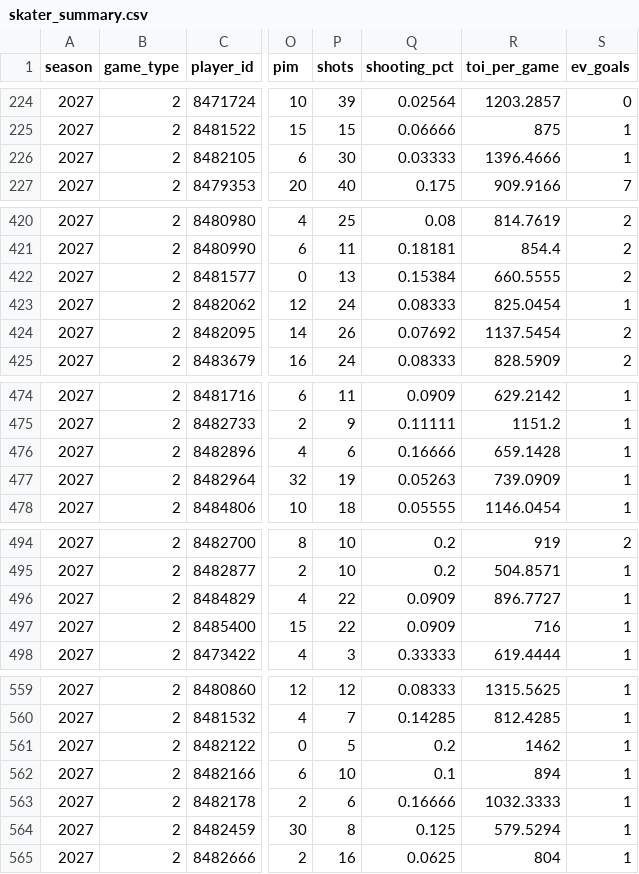
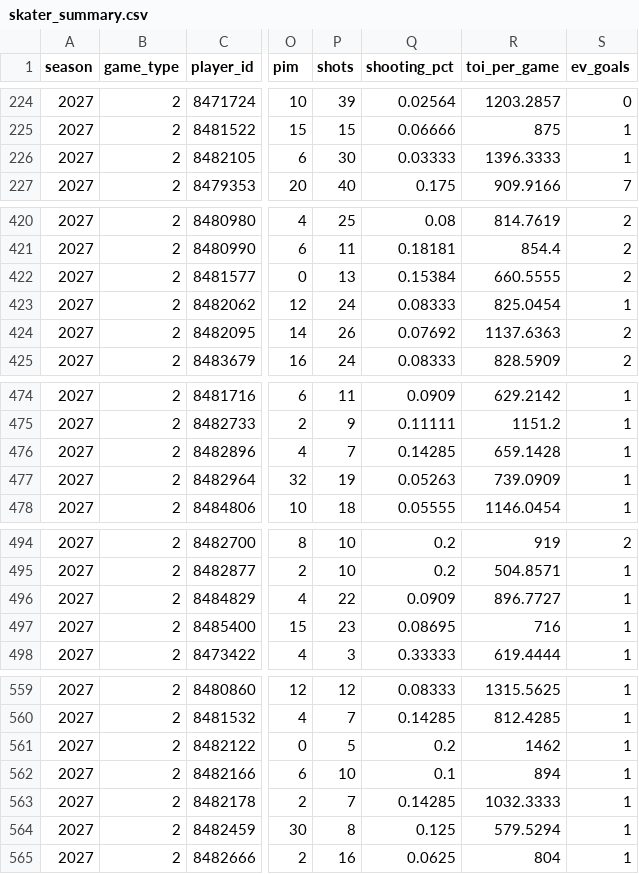
Before and after one commit to Crice1620/NHL_sim, a CSV file: data/stats/2026-27/skater_summary.csv, drawn as a sheet; only a part is shown, gaps mark what is left out; the diff covers the shown part only; the diff names each change by its address in the sheet, - before the commit and + after, or states it on an @@ line.

```diff
--- a/data/stats/2026-27/skater_summary.csv
+++ b/data/stats/2026-27/skater_summary.csv
-R226 (toi_per_game): 1396.4666
+R226 (toi_per_game): 1396.3333
-R424 (toi_per_game): 1137.5454
+R424 (toi_per_game): 1137.6363
-P476 (shots): 6
+P476 (shots): 7
-Q476 (shooting_pct): 0.16666
+Q476 (shooting_pct): 0.14285
-P497 (shots): 22
+P497 (shots): 23
-Q497 (shooting_pct): 0.0909
+Q497 (shooting_pct): 0.08695
-P563 (shots): 6
+P563 (shots): 7
-Q563 (shooting_pct): 0.16666
+Q563 (shooting_pct): 0.14285
```
Also changed, not shown: 11 edited cells elsewhere in this file.
